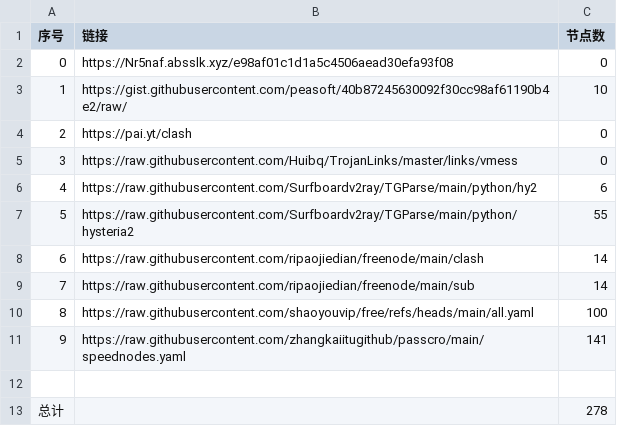
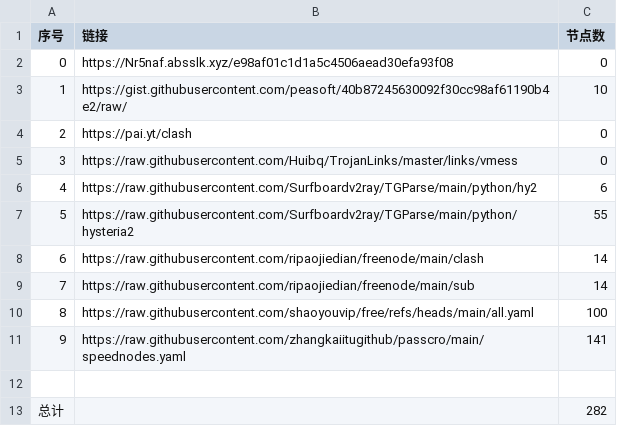
Before and after one commit to snowman-kai/AutoMergePublicNodes, a CSV file: list_result.csv, drawn as a sheet.

```diff
--- a/list_result.csv
+++ b/list_result.csv
@@ -12,2 +12,2 @@
 
-总计,,278
+总计,,282
```
Also changed, not shown: 25 other files.
